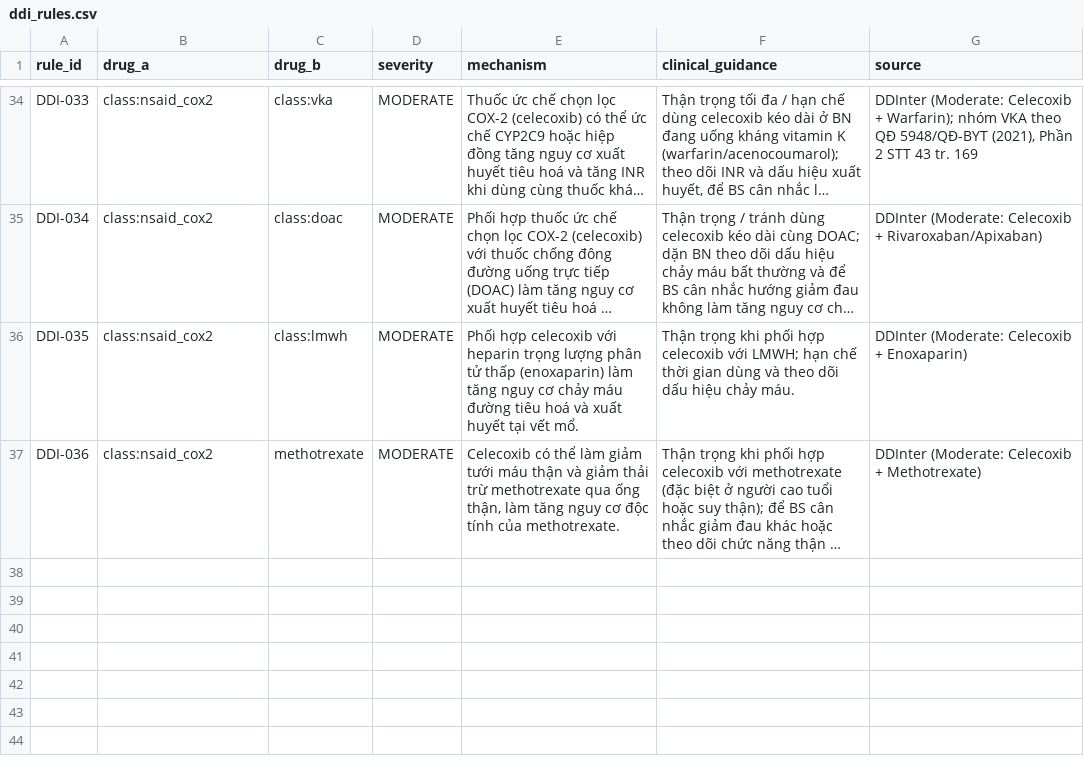
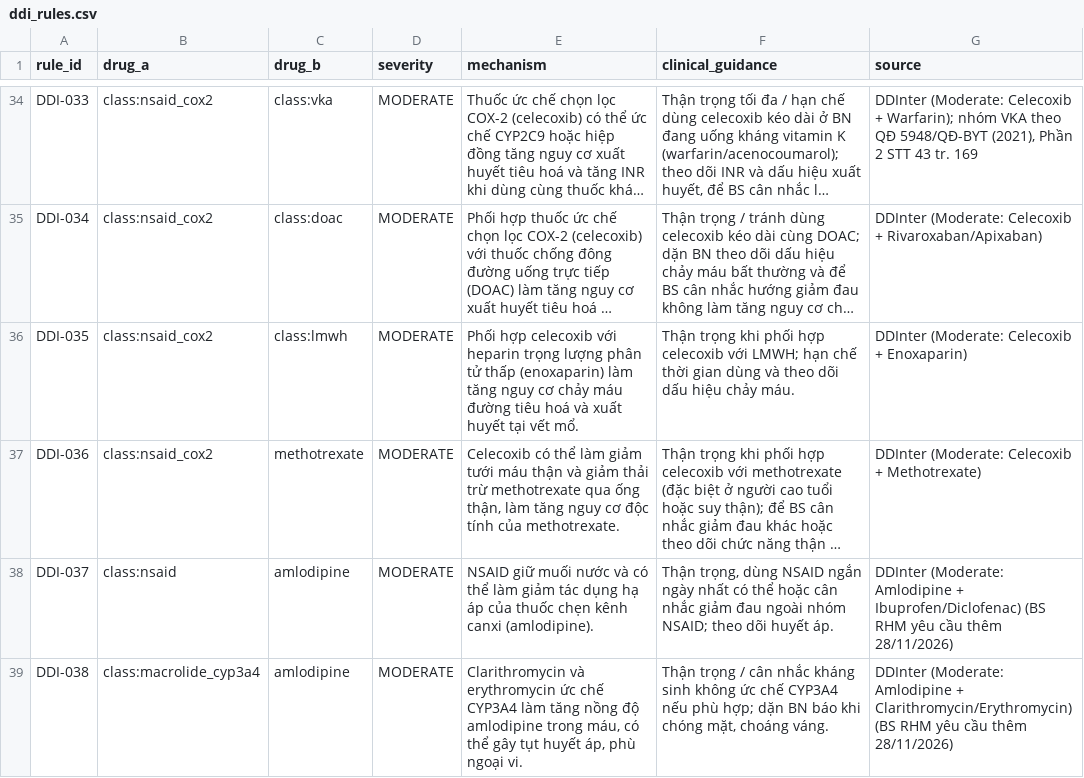
Before and after one commit to trungnb/K5-Day15-L3B-TDLN, a CSV file: data/ddi_rules.csv, drawn as a sheet; only a part is shown, gaps mark what is left out; long unchanged cells end in …; the diff names each change by its address in the sheet, - before the commit and + after, or states it on an @@ line.

```diff
--- a/data/ddi_rules.csv
+++ b/data/ddi_rules.csv
+row 38: DDI-037 | class:nsaid | amlodipine | MODERATE | NSAID giữ muối nước và có thể làm giảm tác dụng hạ áp của thuốc chẹn kênh canxi (amlodipine). | Thận trọng, dùng NSAID ngắn ngày nhất có thể hoặc cân nhắc giảm đau ngoài nhóm NSAID; theo dõi huyết áp. | DDInter (Moderate: Amlodipine + Ibuprofen/Diclofenac) (BS RHM yêu cầu thêm 28/11/2026)
+row 39: DDI-038 | class:macrolide_cyp3a4 | amlodipine | MODERATE | Clarithromycin và erythromycin ức chế CYP3A4 làm tăng nồng độ amlodipine trong máu, có thể gây tụt huyết áp, phù ngoại vi. | Thận trọng / cân nhắc kháng sinh không ức chế CYP3A4 nếu phù hợp; dặn BN báo khi chóng mặt, choáng váng. | DDInter (Moderate: Amlodipine + Clarithromycin/Erythromycin) (BS RHM yêu cầu thêm 28/11/2026)
```
Also changed, not shown: data/entity_aliases.csv, 5 other files.
